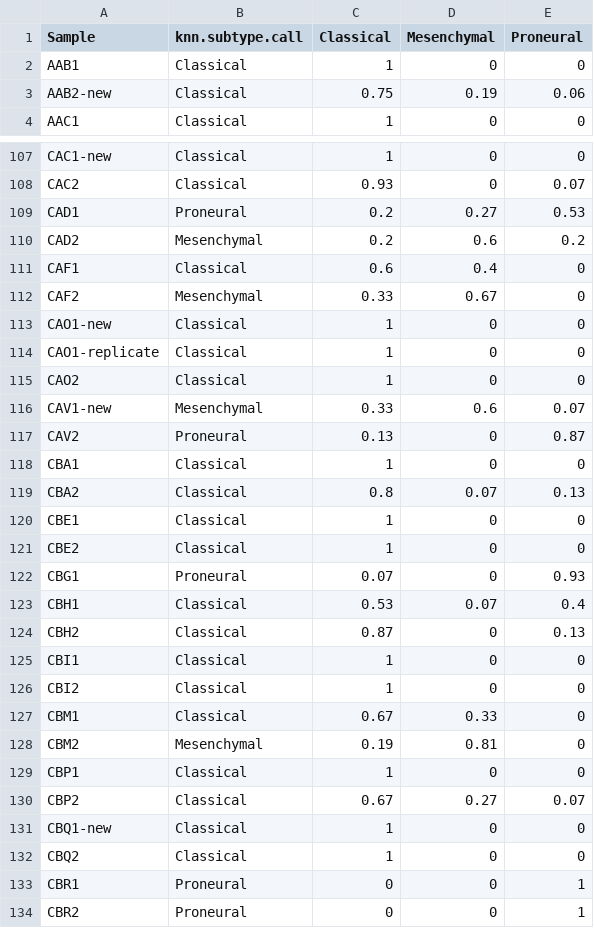
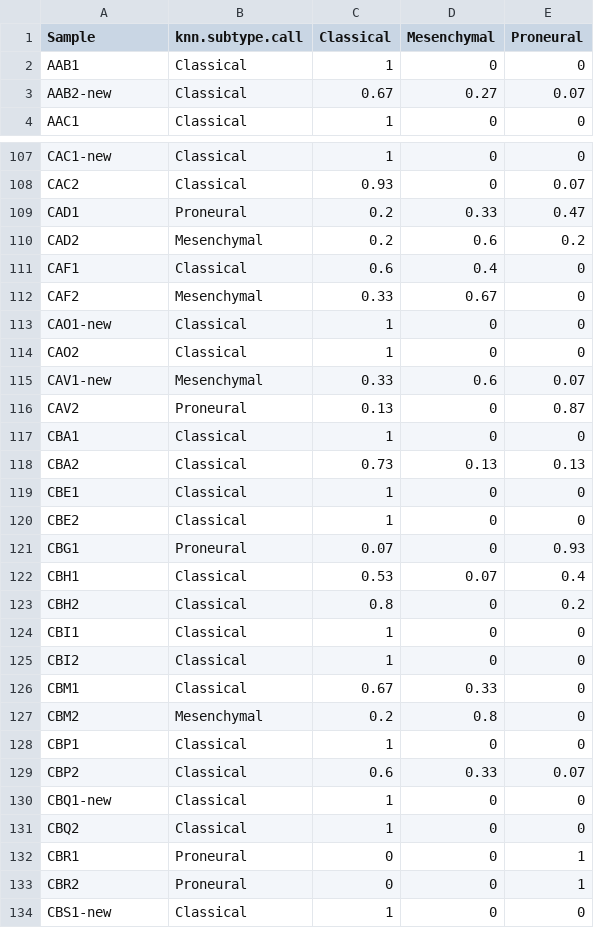
Before and after one commit to yhoogstrate/gsam, a CSV file: output/tables/gliovis/GlioVis_-_Visualization_Tools_for_Glioma_Datasets_KNN.csv, drawn as a sheet; only a part is shown, gaps mark what is left out; the shorter side is filled out with more unchanged rows; the diff covers the shown part only.

```diff
--- a/output/tables/gliovis/GlioVis_-_Visualization_Tools_for_Glioma_Datasets_KNN.csv
+++ b/output/tables/gliovis/GlioVis_-_Visualization_Tools_for_Glioma_Datasets_KNN.csv
@@ -2,3 +2,3 @@
 "AAB1","Classical","1","0","0"
-"AAB2-new","Classical","0.75","0.19","0.06"
+"AAB2-new","Classical","0.67","0.27","0.07"
 "AAC1","Classical","1","0","0"
@@ -108,3 +108,3 @@
 "CAC2","Classical","0.93","0","0.07"
-"CAD1","Proneural","0.2","0.27","0.53"
+"CAD1","Proneural","0.2","0.33","0.47"
 "CAD2","Mesenchymal","0.2","0.6","0.2"
@@ -113,3 +113,2 @@
 "CAO1-new","Classical","1","0","0"
-"CAO1-replicate","Classical","1","0","0"
 "CAO2","Classical","1","0","0"
@@ -118,3 +117,3 @@
 "CBA1","Classical","1","0","0"
-"CBA2","Classical","0.8","0.07","0.13"
+"CBA2","Classical","0.73","0.13","0.13"
 "CBE1","Classical","1","0","0"
@@ -123,3 +122,3 @@
 "CBH1","Classical","0.53","0.07","0.4"
-"CBH2","Classical","0.87","0","0.13"
+"CBH2","Classical","0.8","0","0.2"
 "CBI1","Classical","1","0","0"
@@ -127,5 +126,5 @@
 "CBM1","Classical","0.67","0.33","0"
-"CBM2","Mesenchymal","0.19","0.81","0"
+"CBM2","Mesenchymal","0.2","0.8","0"
 "CBP1","Classical","1","0","0"
-"CBP2","Classical","0.67","0.27","0.07"
+"CBP2","Classical","0.6","0.33","0.07"
 "CBQ1-new","Classical","1","0","0"
```
Also changed, not shown: 2 added rows, 3 removed rows and 132 edited cells elsewhere in this file, output/tables/gliovis/GlioVis_-_Visualization_Tools_for_Glioma_Datasets_SVM.csv, output/tables/gliovis/GlioVis_-_Visualization_Tools_for_Glioma_Datasets_ThreeWay.csv, 7 other files.
